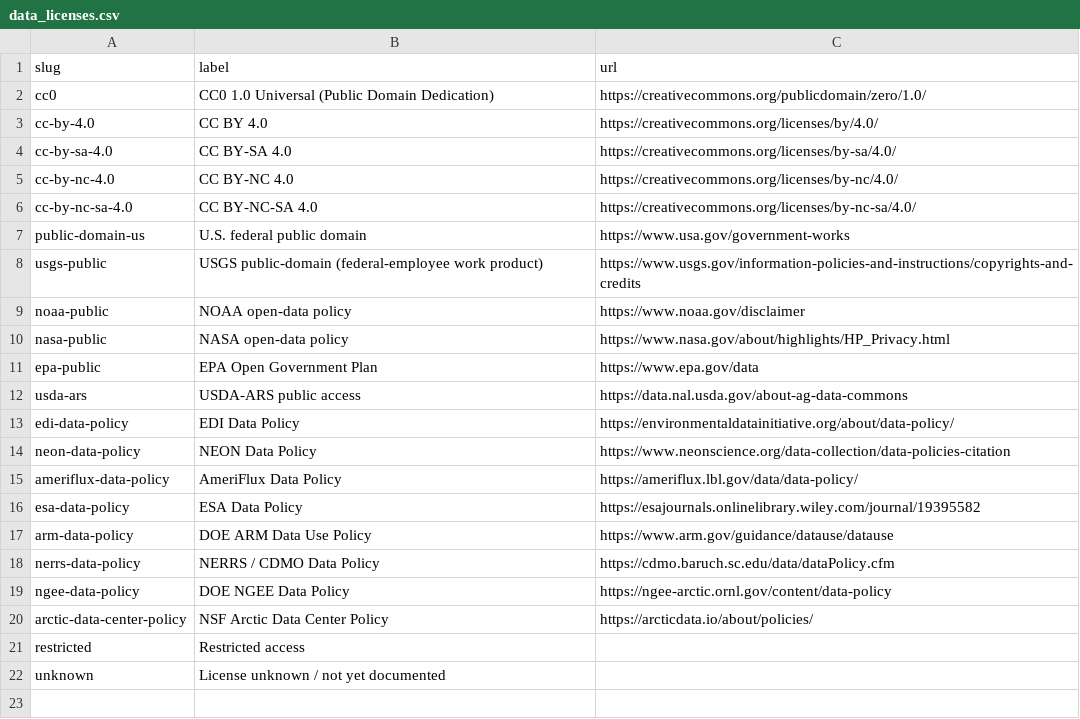
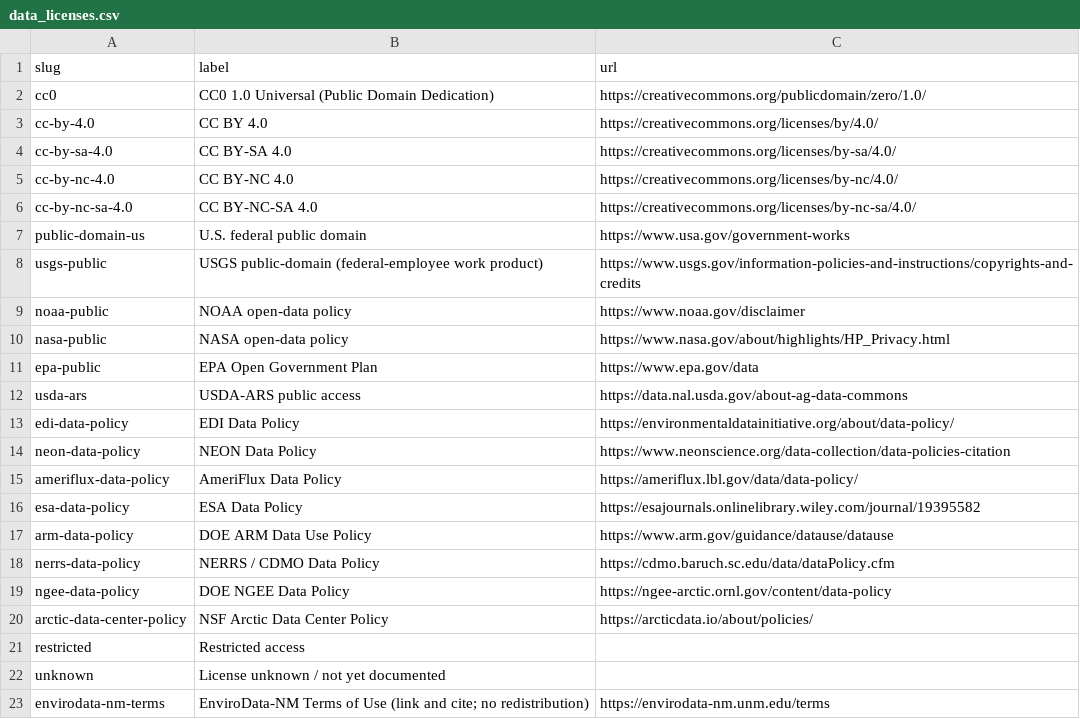
Before and after one commit to tyson-swetnam/lto, a CSV file: public/vocab/data_licenses.csv, drawn as a sheet; the diff names each change by its address in the sheet, - before the commit and + after, or states it on an @@ line.

```diff
--- a/public/vocab/data_licenses.csv
+++ b/public/vocab/data_licenses.csv
+row 23: envirodata-nm-terms | EnviroData-NM Terms of Use (link and cite; no redistribution) | https://envirodata-nm.unm.edu/terms
```
Also changed, not shown: public/vocab/facility_types.csv, public/vocab/networks.csv, 46 other files.
